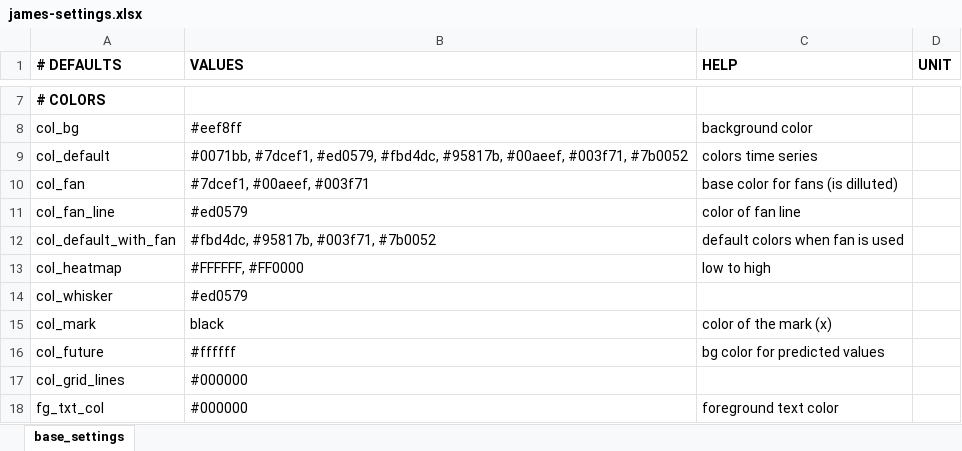
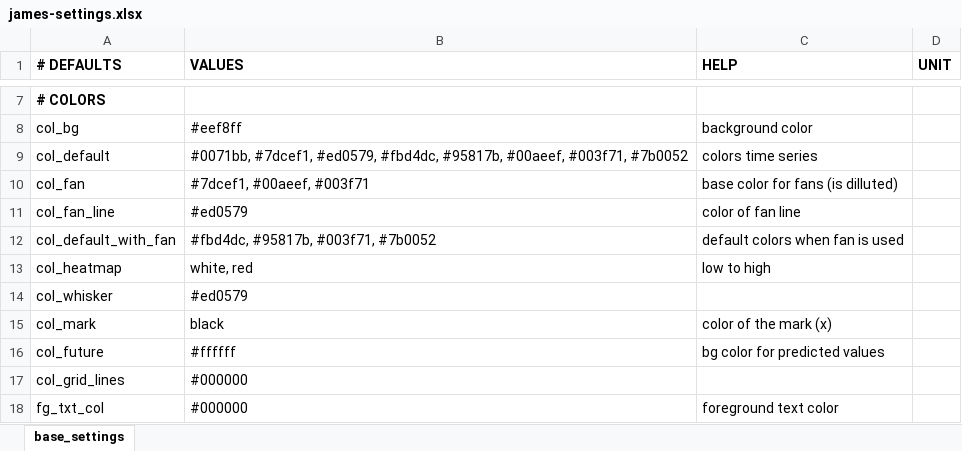
Before and after one commit to data-science-made-easy/james-old, an Excel workbook: inst/extdata/james-settings.xlsx, sheet base_settings, drawn as a sheet; only a part is shown, gaps mark what is left out; values as stored, in another font and other column widths than the file's, no borders; the diff names each change by its address in the sheet, - before the commit and + after, or states it on an @@ line.

```diff
--- a/inst/extdata/james-settings.xlsx (sheet base_settings)
+++ b/inst/extdata/james-settings.xlsx (sheet base_settings)
-B13 (VALUES): #FFFFFF, #FF0000
+B13 (VALUES): white, red
```
Also changed, not shown: 1 other file.
